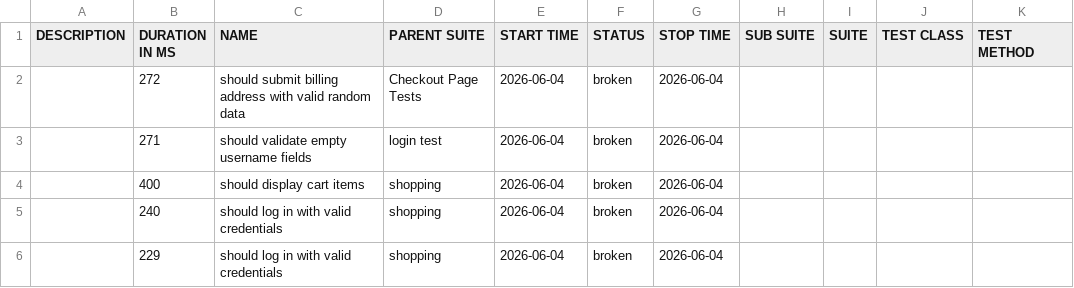
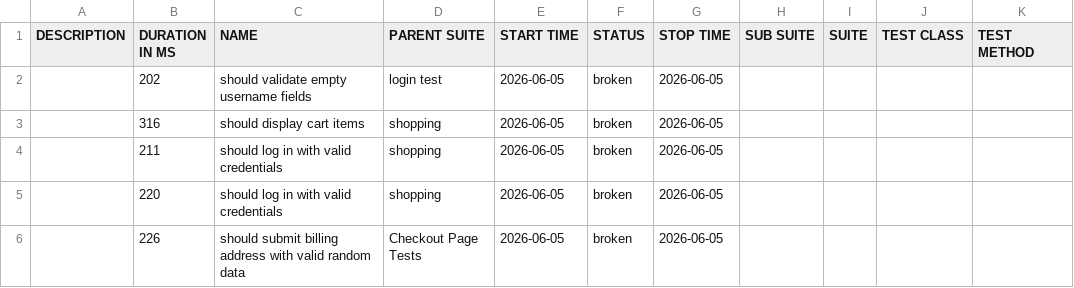
Before and after one commit to chinonsoqa/qaautomationlabs, a CSV file: data/suites.csv, drawn as a sheet.

```diff
--- a/data/suites.csv
+++ b/data/suites.csv
@@ -1,6 +1,6 @@
 "DESCRIPTION","DURATION IN MS","NAME","PARENT SUITE","START TIME","STATUS","STOP TIME","SUB SUITE","SUITE","TEST CLASS","TEST METHOD"
-"","272","should submit billing address with valid random data","Checkout Page Tests","2026-06-04","broken","2026-06-04","","","",""
-"","271","should validate empty username fields","login test","2026-06-04","broken","2026-06-04","","","",""
-"","400","should display cart items","shopping","2026-06-04","broken","2026-06-04","","","",""
-"","240","should log in with valid credentials","shopping","2026-06-04","broken","2026-06-04","","","",""
-"","229","should log in with valid credentials","shopping","2026-06-04","broken","2026-06-04","","","",""
+"","202","should validate empty username fields","login test","2026-06-05","broken","2026-06-05","","","",""
+"","316","should display cart items","shopping","2026-06-05","broken","2026-06-05","","","",""
+"","211","should log in with valid credentials","shopping","2026-06-05","broken","2026-06-05","","","",""
+"","220","should log in with valid credentials","shopping","2026-06-05","broken","2026-06-05","","","",""
+"","226","should submit billing address with valid random data","Checkout Page Tests","2026-06-05","broken","2026-06-05","","","",""
```
Also changed, not shown: 51 other files.
